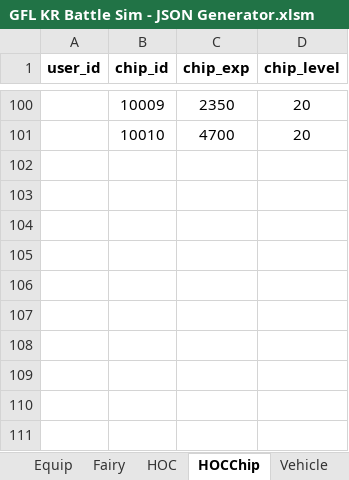
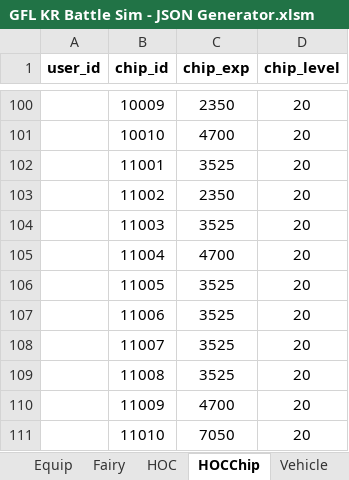
Before and after one commit to randomqwerty/GFLBattleSim-JSONGenerator, an Excel workbook: GFL KR Battle Sim - JSON Generator.xlsm, sheet HOCChip, drawn as a sheet; only a part is shown, gaps mark what is left out; values as stored, in another font and other column widths than the file's, no borders; the diff names each change by its address in the sheet, - before the commit and + after, or states it on an @@ line.

```diff
--- a/GFL KR Battle Sim - JSON Generator.xlsm (sheet HOCChip)
+++ b/GFL KR Battle Sim - JSON Generator.xlsm (sheet HOCChip)
+row 102:  | 11001 | 3525 | 20
+row 103:  | 11002 | 2350 | 20
+row 104:  | 11003 | 3525 | 20
+row 105:  | 11004 | 4700 | 20
+row 106:  | 11005 | 3525 | 20
+row 107:  | 11006 | 3525 | 20
+row 108:  | 11007 | 3525 | 20
+row 109:  | 11008 | 3525 | 20
+row 110:  | 11009 | 4700 | 20
+row 111:  | 11010 | 7050 | 20
```
Also changed, not shown: sheet HOC, sheet Main, formulas that keep their value, 2 other files.
